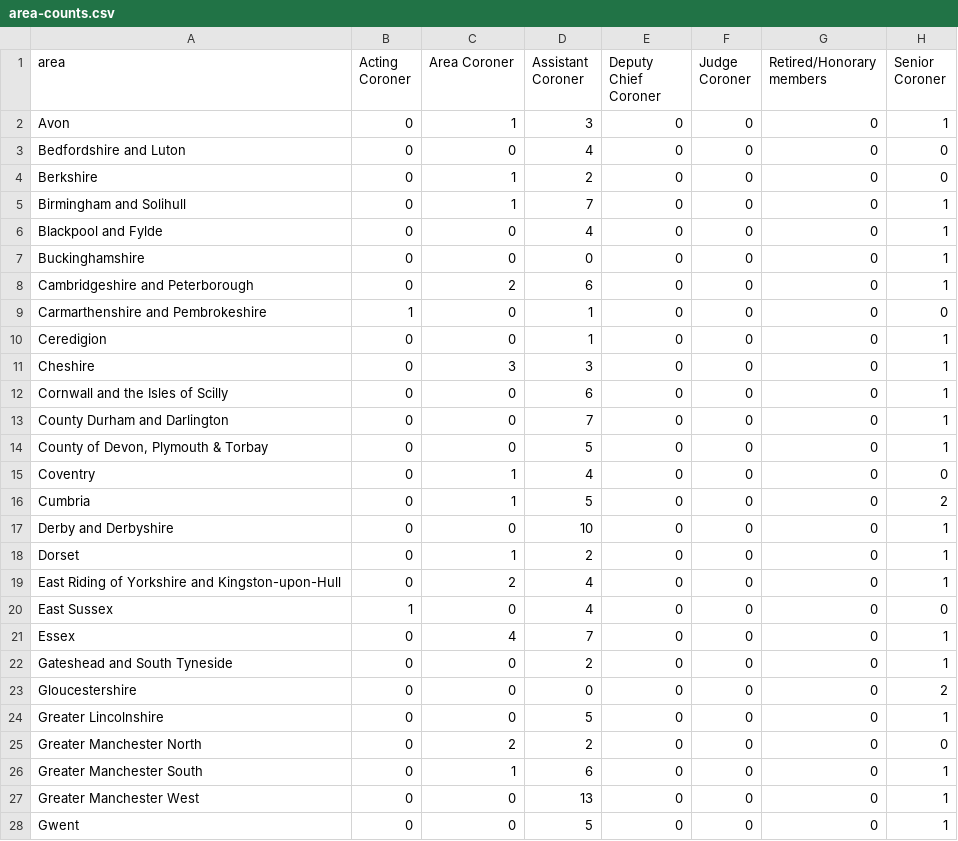
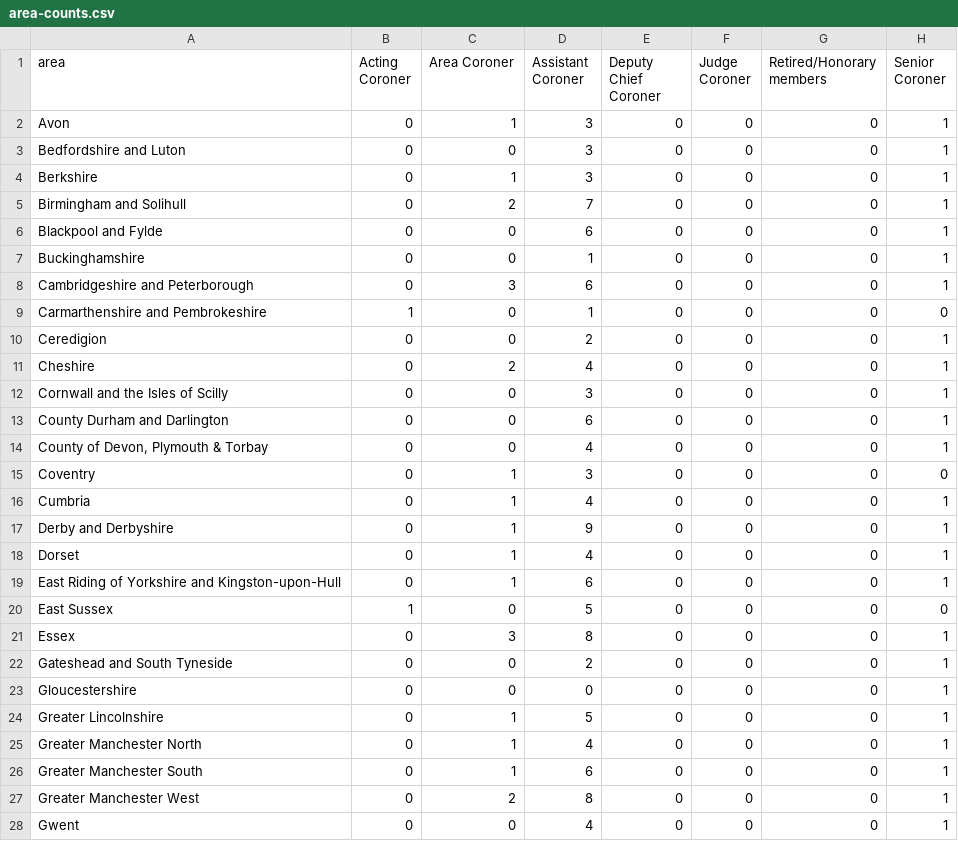
Before and after one commit to Mr-Helpful/preventable-deaths-scraper, a CSV file: src/analyse/counts/data/name/area-counts.csv, drawn as a sheet; only a part is shown; the diff covers the shown part only.

```diff
--- a/src/analyse/counts/data/name/area-counts.csv
+++ b/src/analyse/counts/data/name/area-counts.csv
@@ -2,27 +2,27 @@ area,Acting Coroner,Area Coroner,Assistant Coroner,Deputy Chief Coroner,Judge Co
 Avon,0,1,3,0,0,0,1
-Bedfordshire and Luton,0,0,4,0,0,0,0
-Berkshire,0,1,2,0,0,0,0
-Birmingham and Solihull,0,1,7,0,0,0,1
-Blackpool and Fylde,0,0,4,0,0,0,1
-Buckinghamshire,0,0,0,0,0,0,1
-Cambridgeshire and Peterborough,0,2,6,0,0,0,1
+Bedfordshire and Luton,0,0,3,0,0,0,1
+Berkshire,0,1,3,0,0,0,1
+Birmingham and Solihull,0,2,7,0,0,0,1
+Blackpool and Fylde,0,0,6,0,0,0,1
+Buckinghamshire,0,0,1,0,0,0,1
+Cambridgeshire and Peterborough,0,3,6,0,0,0,1
 Carmarthenshire and Pembrokeshire,1,0,1,0,0,0,0
-Ceredigion,0,0,1,0,0,0,1
-Cheshire,0,3,3,0,0,0,1
-Cornwall and the Isles of Scilly,0,0,6,0,0,0,1
-County Durham and Darlington,0,0,7,0,0,0,1
-"County of Devon, Plymouth & Torbay",0,0,5,0,0,0,1
-Coventry,0,1,4,0,0,0,0
-Cumbria,0,1,5,0,0,0,2
-Derby and Derbyshire,0,0,10,0,0,0,1
-Dorset,0,1,2,0,0,0,1
-East Riding of Yorkshire and Kingston-upon-Hull,0,2,4,0,0,0,1
-East Sussex,1,0,4,0,0,0,0
-Essex,0,4,7,0,0,0,1
+Ceredigion,0,0,2,0,0,0,1
+Cheshire,0,2,4,0,0,0,1
+Cornwall and the Isles of Scilly,0,0,3,0,0,0,1
+County Durham and Darlington,0,0,6,0,0,0,1
+"County of Devon, Plymouth & Torbay",0,0,4,0,0,0,1
+Coventry,0,1,3,0,0,0,0
+Cumbria,0,1,4,0,0,0,1
+Derby and Derbyshire,0,1,9,0,0,0,1
+Dorset,0,1,4,0,0,0,1
+East Riding of Yorkshire and Kingston-upon-Hull,0,1,6,0,0,0,1
+East Sussex,1,0,5,0,0,0,0
+Essex,0,3,8,0,0,0,1
 Gateshead and South Tyneside,0,0,2,0,0,0,1
-Gloucestershire,0,0,0,0,0,0,2
-Greater Lincolnshire,0,0,5,0,0,0,1
-Greater Manchester North,0,2,2,0,0,0,0
+Gloucestershire,0,0,0,0,0,0,1
+Greater Lincolnshire,0,1,5,0,0,0,1
+Greater Manchester North,0,1,4,0,0,0,1
 Greater Manchester South,0,1,6,0,0,0,1
-Greater Manchester West,0,0,13,0,0,0,1
-Gwent,0,0,5,0,0,0,1
+Greater Manchester West,0,2,8,0,0,0,1
+Gwent,0,0,4,0,0,0,1
```
Also changed, not shown: 2 added rows and 49 edited cells elsewhere in this file, src/analyse/counts/data/name/top-categorised.csv, src/analyse/counts/data/sent/area-statuses.csv, 11 other files.
